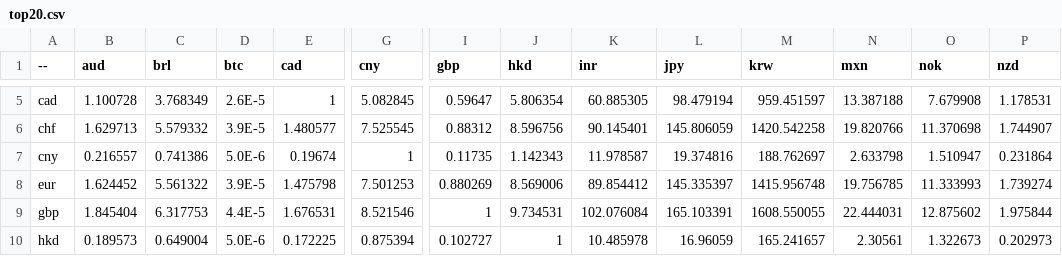
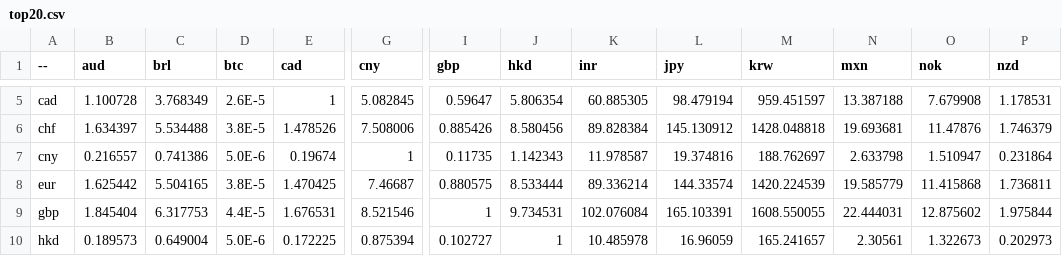
Before and after one commit to sparksets/exchange-rates, a CSV file: top20.csv, drawn as a sheet; only a part is shown, gaps mark what is left out; the diff covers the shown part only; the diff names each change by its address in the sheet, - before the commit and + after, or states it on an @@ line.

```diff
--- a/top20.csv
+++ b/top20.csv
-B6 (aud): 1.629713
+B6 (aud): 1.634397
-C6 (brl): 5.579332
+C6 (brl): 5.534488
-D6 (btc): 3.9E-5
+D6 (btc): 3.8E-5
-E6 (cad): 1.480577
+E6 (cad): 1.478526
-G6 (cny): 7.525545
+G6 (cny): 7.508006
-I6 (gbp): 0.88312
+I6 (gbp): 0.885426
-J6 (hkd): 8.596756
+J6 (hkd): 8.580456
-K6 (inr): 90.145401
+K6 (inr): 89.828384
-L6 (jpy): 145.806059
+L6 (jpy): 145.130912
-M6 (krw): 1420.542258
+M6 (krw): 1428.048818
-N6 (mxn): 19.820766
+N6 (mxn): 19.693681
-O6 (nok): 11.370698
+O6 (nok): 11.47876
-P6 (nzd): 1.744907
+P6 (nzd): 1.746379
-B8 (aud): 1.624452
+B8 (aud): 1.625442
-C8 (brl): 5.561322
+C8 (brl): 5.504165
-D8 (btc): 3.9E-5
+D8 (btc): 3.8E-5
-E8 (cad): 1.475798
+E8 (cad): 1.470425
-G8 (cny): 7.501253
+G8 (cny): 7.46687
-I8 (gbp): 0.880269
+I8 (gbp): 0.880575
-J8 (hkd): 8.569006
+J8 (hkd): 8.533444
-K8 (inr): 89.854412
+K8 (inr): 89.336214
-L8 (jpy): 145.335397
+L8 (jpy): 144.33574
-M8 (krw): 1415.956748
+M8 (krw): 1420.224539
-N8 (mxn): 19.756785
+N8 (mxn): 19.585779
-O8 (nok): 11.333993
+O8 (nok): 11.415868
-P8 (nzd): 1.739274
+P8 (nzd): 1.736811
```
Also changed, not shown: 159 edited cells elsewhere in this file, latest.csv, top10.csv, 3 other files.
